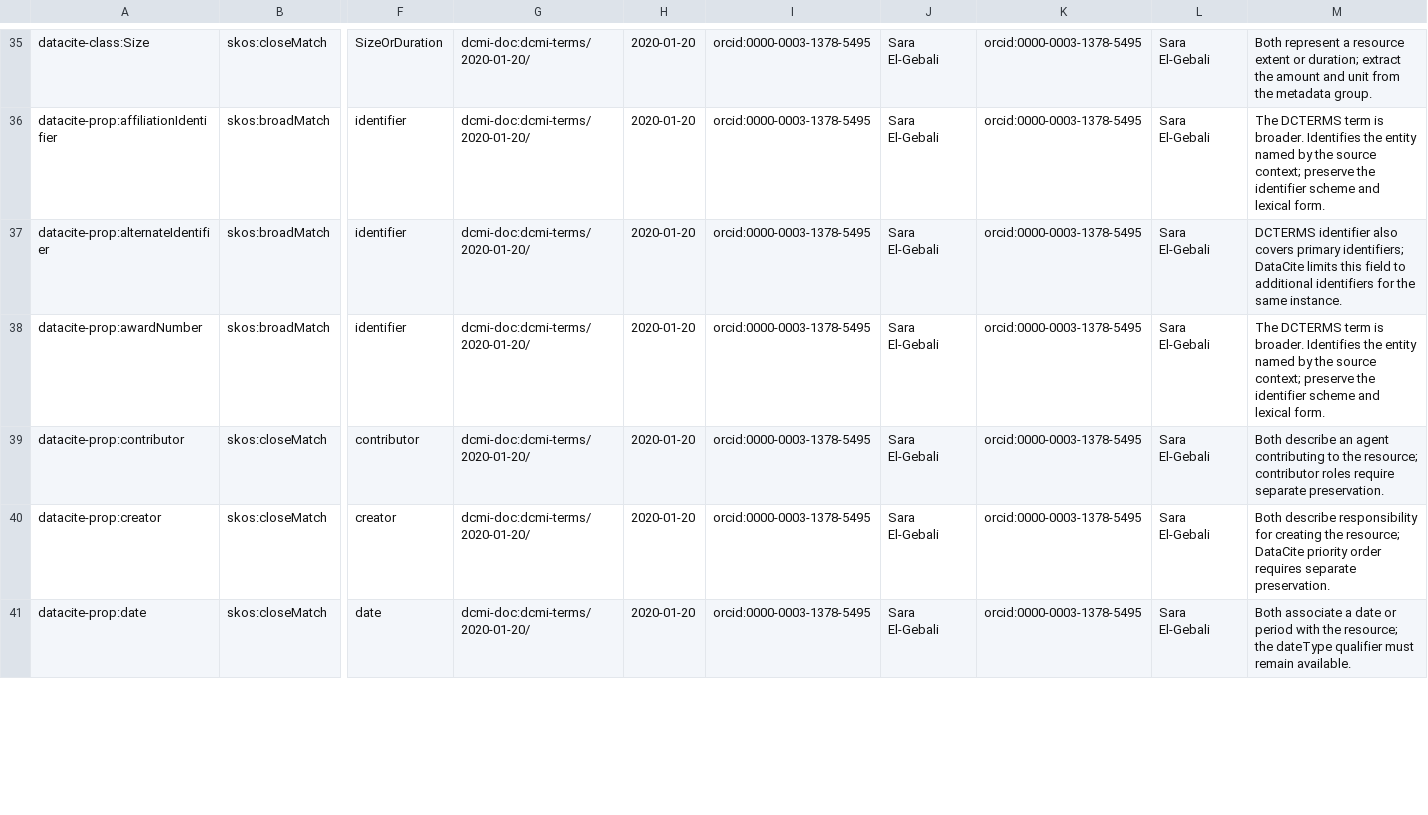
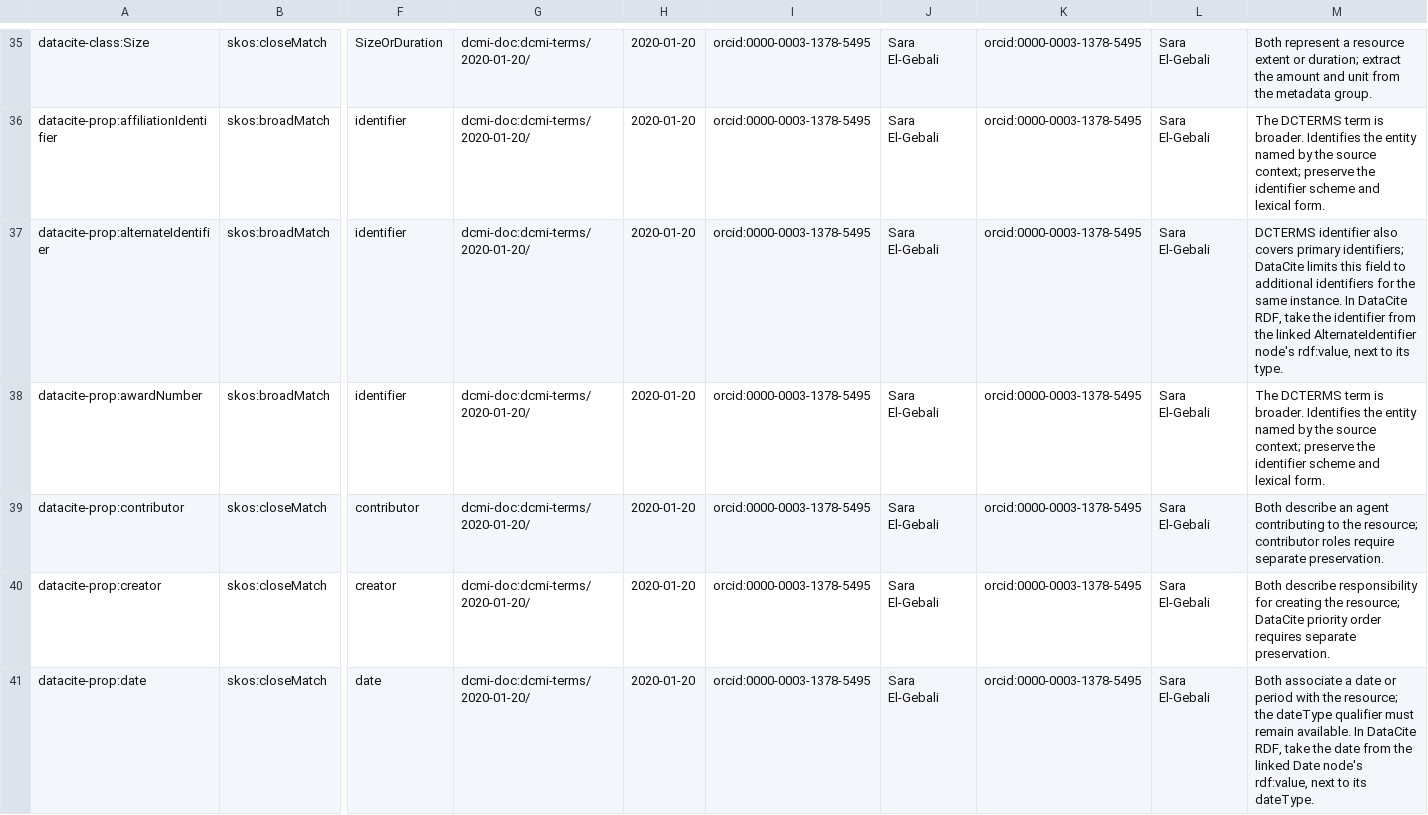
Before and after one commit to TIBHannover/datacite-metadata-toolkit, a TSV file: mappings/datacite-dcterms.sssom.tsv, drawn as a sheet; only a part is shown, gaps mark what is left out; the diff covers the shown part only; the diff names each change by its address in the sheet, - before the commit and + after, or states it on an @@ line.

```diff
--- a/mappings/datacite-dcterms.sssom.tsv
+++ b/mappings/datacite-dcterms.sssom.tsv
-M37: …same instance.
+M37: …same instance. In DataCite RDF, take the identifier from the linked AlternateIdentifier node's rdf:value, next to its type.
-M41: …remain available.
+M41: …remain available. In DataCite RDF, take the date from the linked Date node's rdf:value, next to its dateType.
```
Also changed, not shown: 3 edited cells elsewhere in this file, mappings/datacite-dcat.sssom.tsv, mappings/datacite-schemaorg.sssom.tsv, 49 other files.
